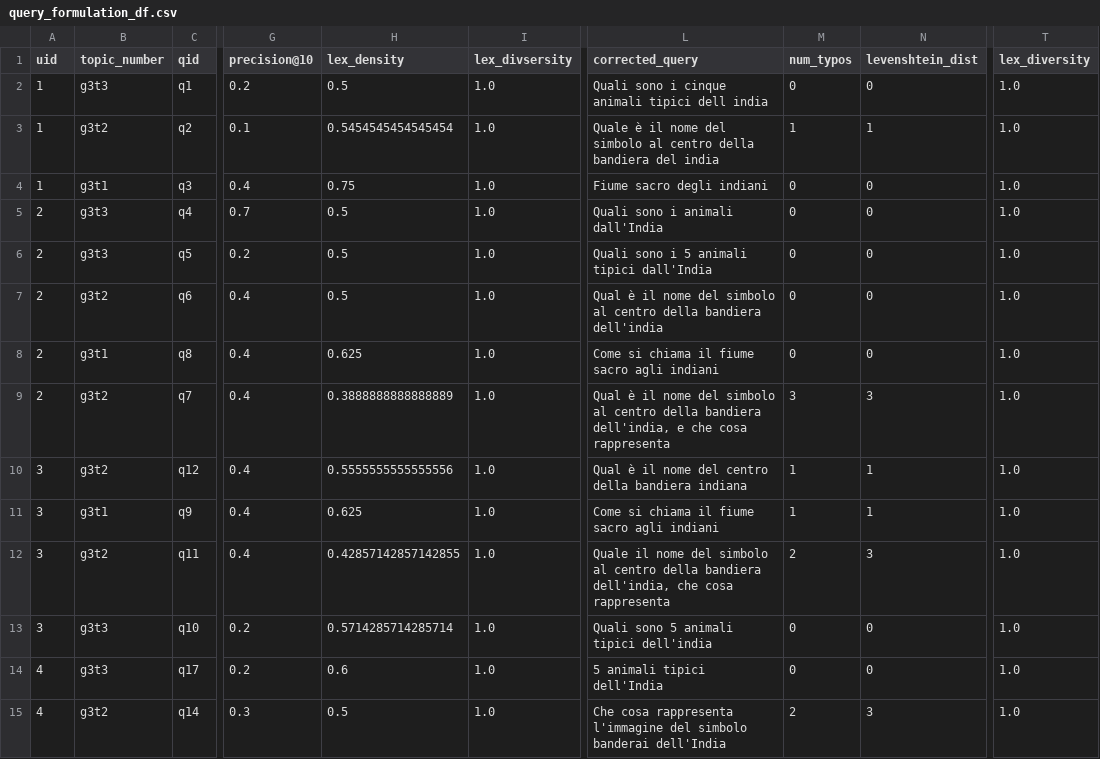
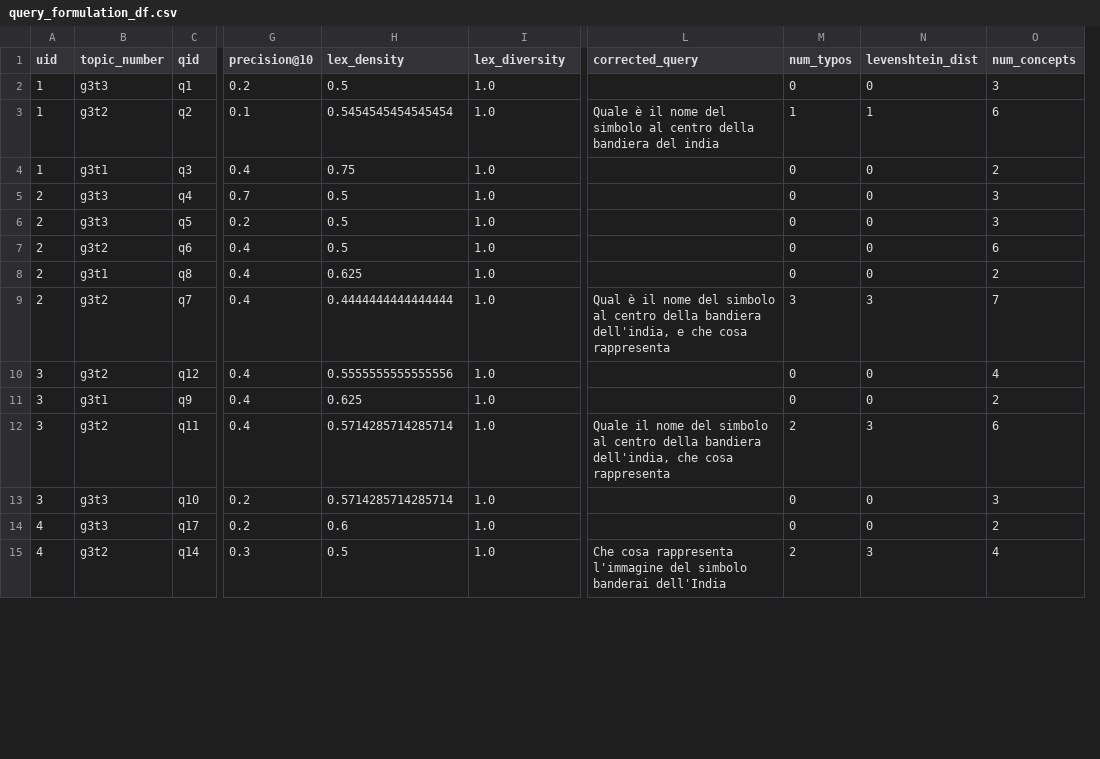
Before and after one commit to SOLandChildren/CHIIR27_LogAnalysis, a CSV file: Data/query_formulation_df.csv, drawn as a sheet; only a part is shown, gaps mark what is left out; removed rows and columns are numbered as before the commit, all else as after; the diff covers the shown part only; the diff names each change by its address in the sheet, - before the commit and + after, or states it on an @@ line.

```diff
--- a/Data/query_formulation_df.csv
+++ b/Data/query_formulation_df.csv
+column O (num_concepts), rows 2-15: 3 | 6 | 2 | 3 | 3 | 6 | 2 | 7 | 4 | 2 | 6 | 3 | 2 | 4
-column T (lex_diversity), rows 2-15: all 1.0
-I1: lex_divsersity
+I1: lex_diversity
-L2 (corrected_query): Quali sono i cinque animali tipici dell india
+L2 (corrected_query): (empty)
-L4 (corrected_query): Fiume sacro degli indiani
+L4 (corrected_query): (empty)
-L5 (corrected_query): Quali sono i animali dall'India
+L5 (corrected_query): (empty)
-L6 (corrected_query): Quali sono i 5 animali tipici dall'India
+L6 (corrected_query): (empty)
-L7 (corrected_query): Qual è il nome del simbolo al centro della bandiera dell'india
+L7 (corrected_query): (empty)
-L8 (corrected_query): Come si chiama il fiume sacro agli indiani
+L8 (corrected_query): (empty)
-H9 (lex_density): 0.3888888888888889
+H9 (lex_density): 0.4444444444444444
-L10 (corrected_query): Qual è il nome del centro della bandiera indiana
+L10 (corrected_query): (empty)
-M10:M11 (num_typos): 1
+M10:M11 (num_typos): 0
-N10:N11 (levenshtein_dist): 1
+N10:N11 (levenshtein_dist): 0
-L11 (corrected_query): Come si chiama il fiume sacro agli indiani
+L11 (corrected_query): (empty)
-H12 (lex_density): 0.42857142857142855
+H12 (lex_density): 0.5714285714285714
-L13 (corrected_query): Quali sono 5 animali tipici dell'india
+L13 (corrected_query): (empty)
-L14 (corrected_query): 5 animali tipici dell'India
+L14 (corrected_query): (empty)
```
Also changed, not shown: 120 edited cells elsewhere in this file, Data/navigation_quality.csv, sig_test_query_formulation.csv, 3 other files.
